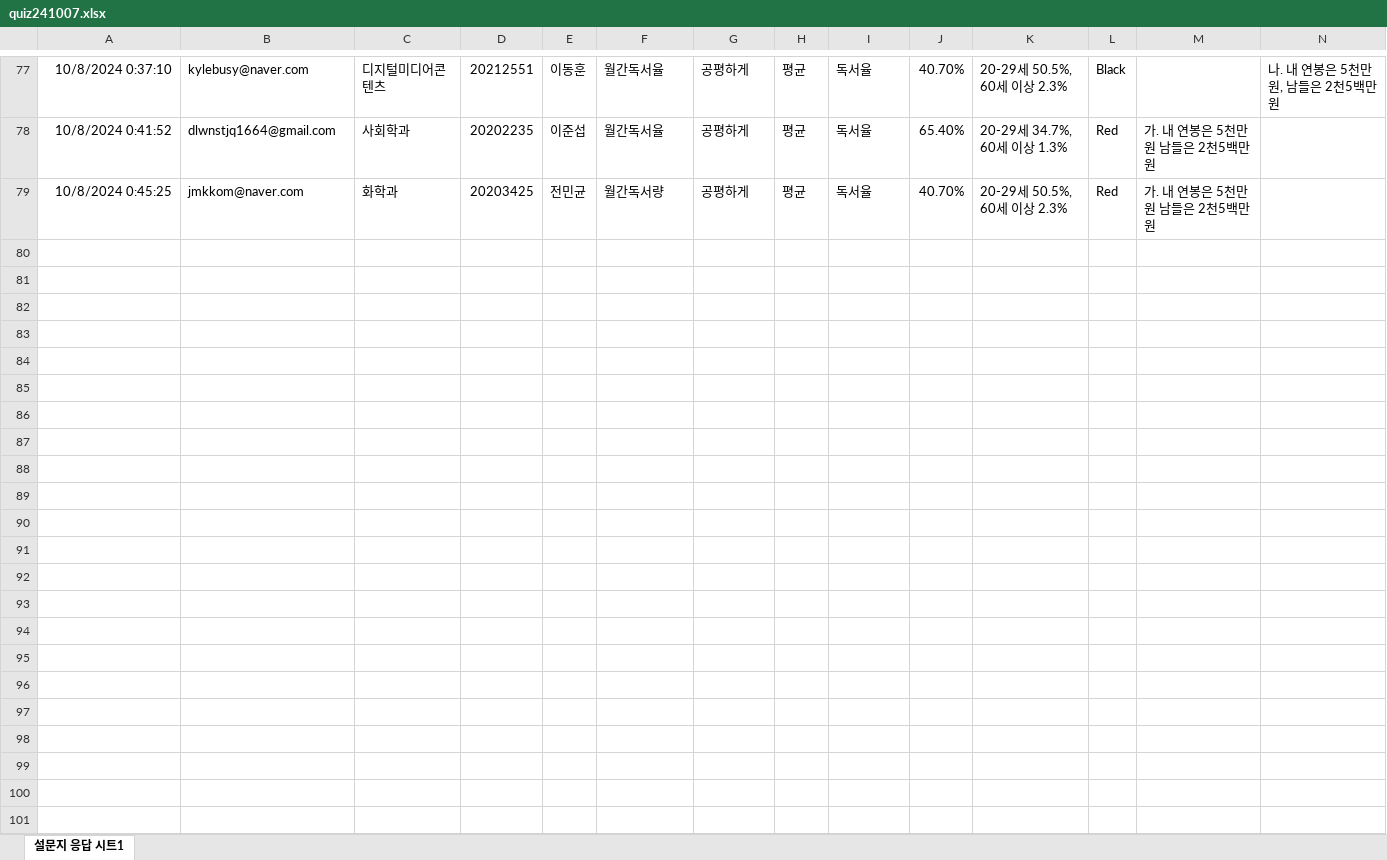
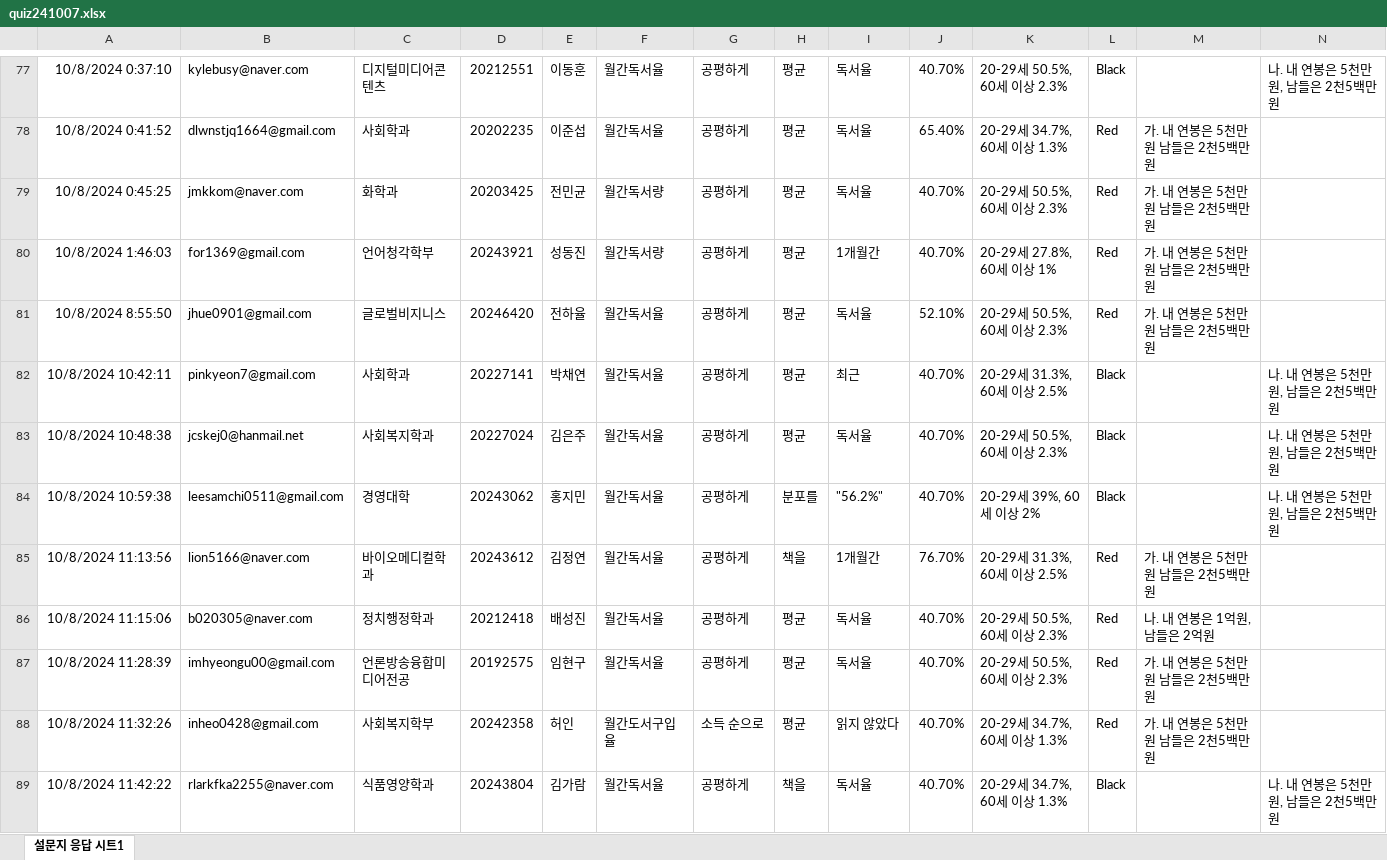
Before and after one commit to kwlee58/class202501, an Excel workbook: R/data/quiz241007.xlsx, sheet 설문지 응답 시트1, drawn as a sheet; only a part is shown, gaps mark what is left out; values as stored, in another font and other column widths than the file's, no borders; table styles not drawn; the diff covers the shown part only; the diff names each change by its address in the sheet, - before the commit and + after, or states it on an @@ line.

```diff
--- a/R/data/quiz241007.xlsx (sheet 설문지 응답 시트1)
+++ b/R/data/quiz241007.xlsx (sheet 설문지 응답 시트1)
+row 80: 10/8/2024 1:46:03 | for1369@gmail.com | 언어청각학부 | 20243921 | 성동진 | 월간독서량 | 공평하게 | 평균 | 1개월간 | 40.70% | 20-29세 27.8%, 60세 이상 1% | Red | 가. 내 연봉은 5천만원 남들은 2천5백만원
+row 81: 10/8/2024 8:55:50 | jhue0901@gmail.com | 글로벌비지니스 | 20246420 | 전하율 | 월간독서율 | 공평하게 | 평균 | 독서율 | 52.10% | 20-29세 50.5%, 60세 이상 2.3% | Red | 가. 내 연봉은 5천만원 남들은 2천5백만원
+row 82: 10/8/2024 10:42:11 | pinkyeon7@gmail.com | 사회학과 | 20227141 | 박채연 | 월간독서율 | 공평하게 | 평균 | 최근 | 40.70% | 20-29세 31.3%, 60세 이상 2.5% | Black |  | 나. 내 연봉은 5천만원, 남들은 2천5백만원
+row 83: 10/8/2024 10:48:38 | jcskej0@hanmail.net | 사회복지학과 | 20227024 | 김은주 | 월간독서율 | 공평하게 | 평균 | 독서율 | 40.70% | 20-29세 50.5%, 60세 이상 2.3% | Black |  | 나. 내 연봉은 5천만원, 남들은 2천5백만원
+row 84: 10/8/2024 10:59:38 | leesamchi0511@gmail.com | 경영대학 | 20243062 | 홍지민 | 월간독서율 | 공평하게 | 분포를 | "56.2%" | 40.70% | 20-29세 39%, 60세 이상 2% | Black |  | 나. 내 연봉은 5천만원, 남들은 2천5백만원
+row 85: 10/8/2024 11:13:56 | lion5166@naver.com | 바이오메디컬학과 | 20243612 | 김정연 | 월간독서율 | 공평하게 | 책을 | 1개월간 | 76.70% | 20-29세 31.3%, 60세 이상 2.5% | Red | 가. 내 연봉은 5천만원 남들은 2천5백만원
+row 86: 10/8/2024 11:15:06 | b020305@naver.com | 정치행정학과 | 20212418 | 배성진 | 월간독서율 | 공평하게 | 평균 | 독서율 | 40.70% | 20-29세 50.5%, 60세 이상 2.3% | Red | 나. 내 연봉은 1억원, 남들은 2억원
+row 87: 10/8/2024 11:28:39 | imhyeongu00@gmail.com | 언론방송융합미디어전공 | 20192575 | 임현구 | 월간독서율 | 공평하게 | 평균 | 독서율 | 40.70% | 20-29세 50.5%, 60세 이상 2.3% | Red | 가. 내 연봉은 5천만원 남들은 2천5백만원
+row 88: 10/8/2024 11:32:26 | inheo0428@gmail.com | 사회복지학부 | 20242358 | 허인 | 월간도서구입율 | 소득 순으로 | 평균 | 읽지 않았다 | 40.70% | 20-29세 34.7%, 60세 이상 1.3% | Red | 가. 내 연봉은 5천만원 남들은 2천5백만원
+row 89: 10/8/2024 11:42:22 | rlarkfka2255@naver.com | 식품영양학과 | 20243804 | 김가람 | 월간독서율 | 공평하게 | 책을 | 독서율 | 40.70% | 20-29세 34.7%, 60세 이상 1.3% | Black |  | 나. 내 연봉은 5천만원, 남들은 2천5백만원
```
Also changed, not shown: 26 added rows elsewhere in this sheet, R/data/literacy_240930.xlsx, R/data/literacy_240930_tmp.xlsx, 21 other files.
